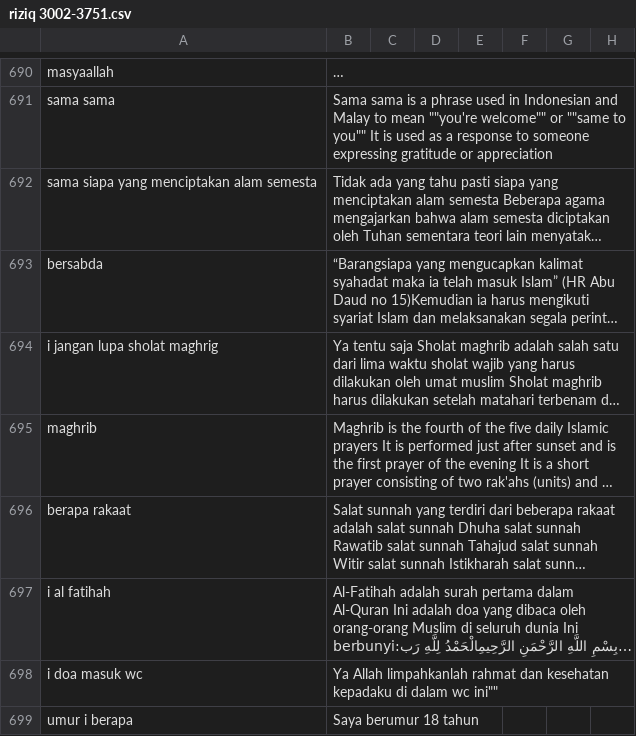
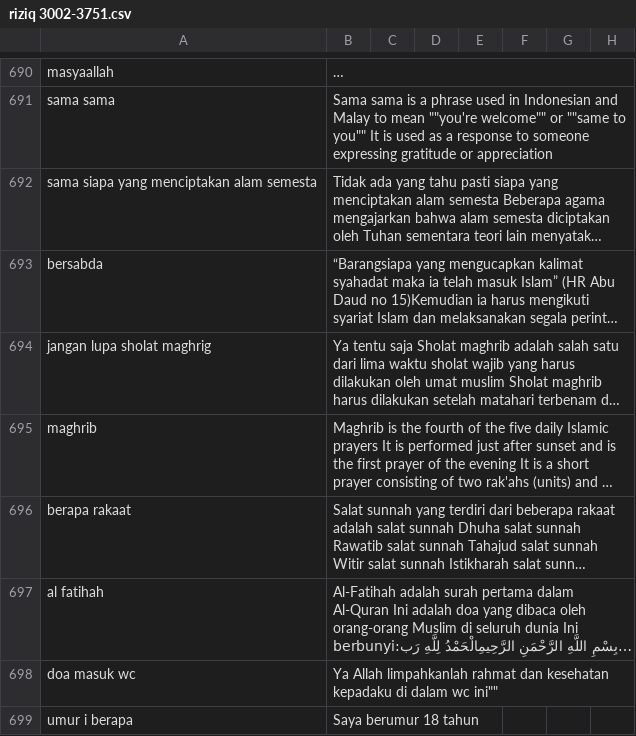
Before and after one commit to allrole-ai/dataset, a CSV file: riziq 3002-3751.csv, drawn as a sheet; only a part is shown, gaps mark what is left out; long unchanged cells end in …; the diff covers the shown part only; the diff names each change by its address in the sheet, - before the commit and + after, or states it on an @@ line.

Commit message:
val3

```diff
--- a/riziq 3002-3751.csv
+++ b/riziq 3002-3751.csv
-A694: i jangan lupa sholat maghrig
+A694: jangan lupa sholat maghrig
-A697: i al fatihah
+A697: al fatihah
-A698: i doa masuk wc
+A698: doa masuk wc
```
Also changed, not shown: 9 edited cells elsewhere in this file.
